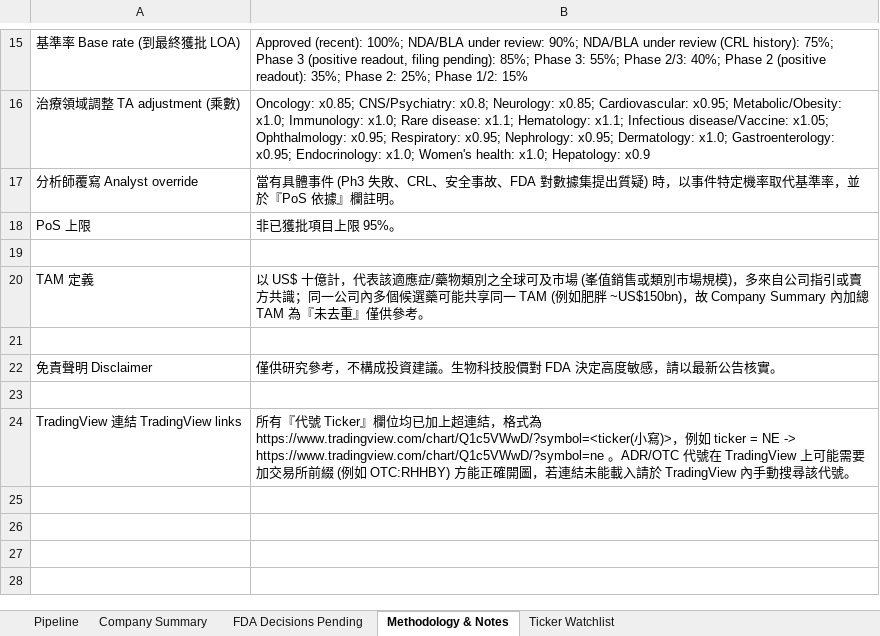
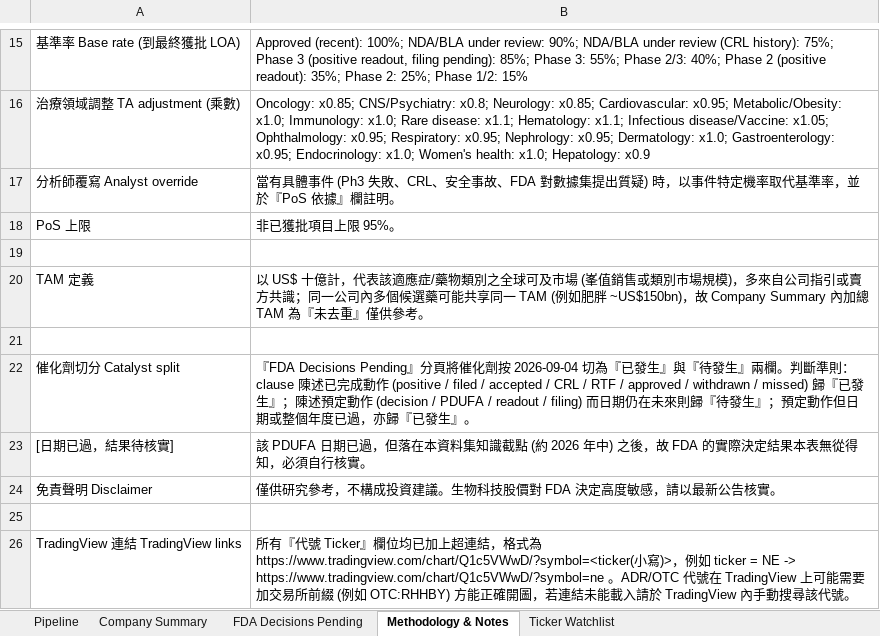
Before and after one commit to yppmatthewtw-cmd/FDA-pipeline, an Excel workbook: FDA_Pipeline_US_Listed.xlsx, sheet Methodology & Notes, drawn as a sheet; only a part is shown, gaps mark what is left out; values as stored, in another font and other column widths than the file's, no borders; the diff names each change by its address in the sheet, - before the commit and + after, or states it on an @@ line.

```diff
--- a/FDA_Pipeline_US_Listed.xlsx (sheet Methodology & Notes)
+++ b/FDA_Pipeline_US_Listed.xlsx (sheet Methodology & Notes)
+row 22: 催化劑切分 Catalyst split | 『FDA Decisions Pending』分頁將催化劑按 2026-09-04 切為『已發生』與『待發生』兩欄。判斷準則：clause 陳述已完成動作 (positive / filed / accepted / CRL / RTF / approved / withdrawn / missed) 歸『已發生』；陳述預定動作 (decision / PDUFA / readout / filing) 而日期仍在未來則歸『待發生』；預定動作但日期或整個年度已過，亦歸『已發生』。
+row 23: [日期已過，結果待核實] | 該 PDUFA 日期已過，但落在本資料集知識截點 (約 2026 年中) 之後，故 FDA 的實際決定結果本表無從得知，必須自行核實。
```
Also changed, not shown: sheet FDA Decisions Pending, sheet Pipeline, sheet Company Summary, sheet Ticker Watchlist, 2 other files.
